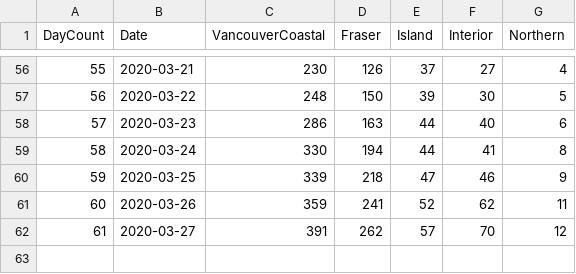
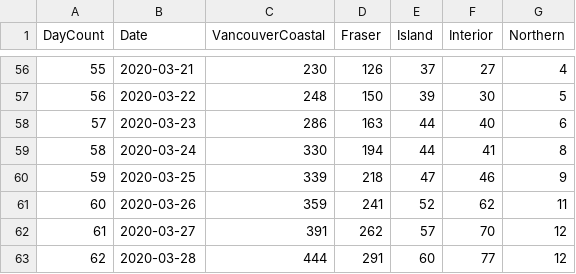
Before and after one commit to valarao/bc-covid-visualizations, a CSV file: data/confirmed.csv, drawn as a sheet; only a part is shown, gaps mark what is left out.

```diff
--- a/data/confirmed.csv
+++ b/data/confirmed.csv
@@ -62 +62,2 @@
 61,2020-03-27,391,262,57,70,12
+62,2020-03-28,444,291,60,77,12
```
Also changed, not shown: data/deaths.csv, 1 other file.
